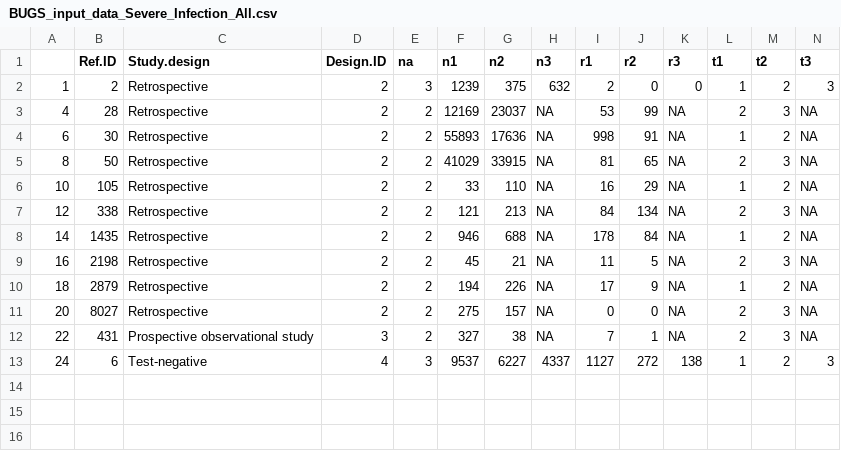
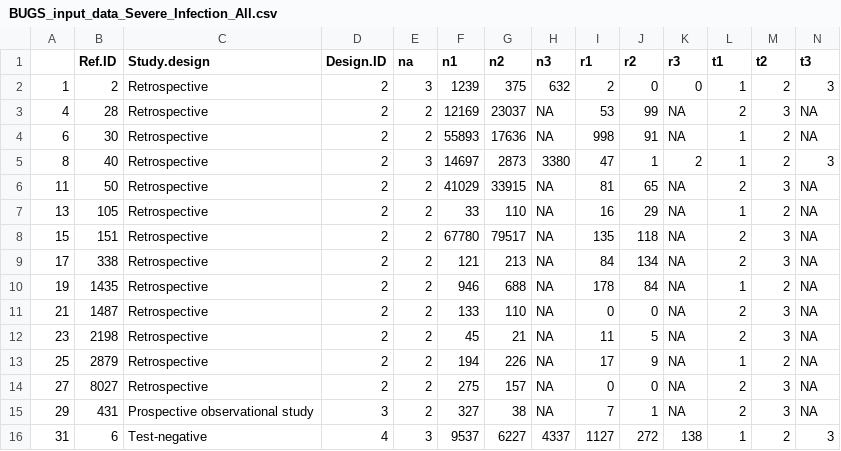
Before and after one commit to ICON-in-R/covid-NMA, a CSV file: data/BUGS_input_data_Severe_Infection_All.csv, drawn as a sheet; only a part is shown; addresses are those after the commit; rows hold the shown columns only; the diff names each change by its address in the sheet, - before the commit and + after, or states it on an @@ line.

Commit message:
update BUGS inputs with new data

```diff
--- a/data/BUGS_input_data_Severe_Infection_All.csv
+++ b/data/BUGS_input_data_Severe_Infection_All.csv
+row 5: 8 | 40 | Retrospective | 2 | 3 | 14697 | 2873 | 3380 | 47 | 1 | 2 | 1 | 2 | 3
-A6: 8
+A6: 11
-A7: 10
+A7: 13
+row 8: 15 | 151 | Retrospective | 2 | 2 | 67780 | 79517 | NA | 135 | 118 | NA | 2 | 3 | NA
-A9: 12
+A9: 17
-A10: 14
+A10: 19
+row 11: 21 | 1487 | Retrospective | 2 | 2 | 133 | 110 | NA | 0 | 0 | NA | 2 | 3 | NA
-A12: 16
+A12: 23
-A13: 18
+A13: 25
-A14: 20
+A14: 27
-A15: 22
+A15: 29
-A16: 24
+A16: 31
```
Also changed, not shown: data/BUGS_input_data_Hospitalizations.csv.
